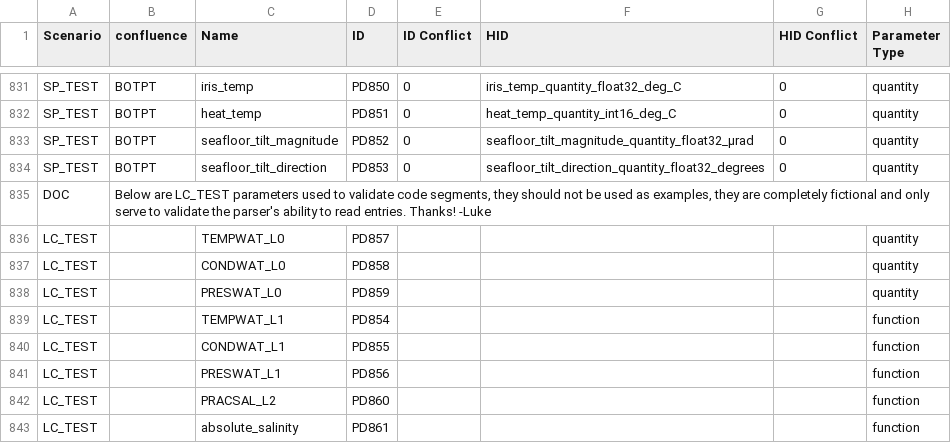
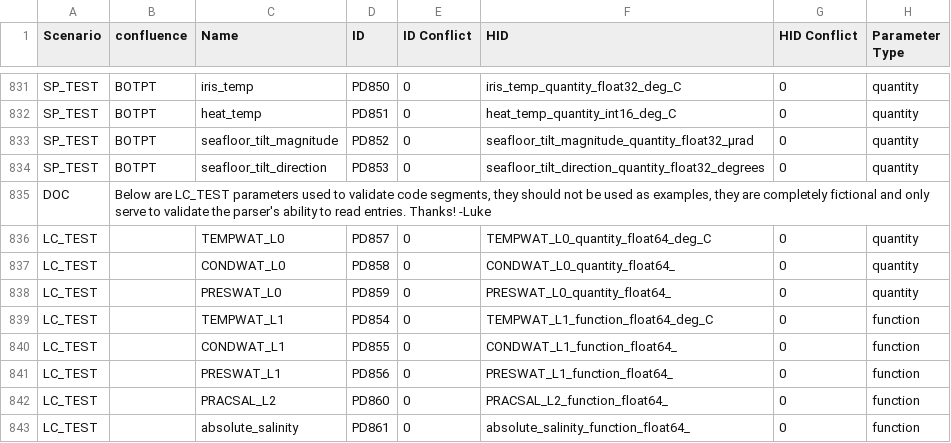
Before and after one commit to ooici/ion-definitions, a CSV file: res/preload/r2_ioc/ParameterDefs.csv, drawn as a sheet; only a part is shown, gaps mark what is left out; the diff covers the shown part only; the diff names each change by its address in the sheet, - before the commit and + after, or states it on an @@ line.

Commit message:
Updates parameter defs and dictionary

```diff
--- a/res/preload/r2_ioc/ParameterDefs.csv
+++ b/res/preload/r2_ioc/ParameterDefs.csv
-E836:E843 (ID Conflict): (empty)
+E836:E843 (ID Conflict): 0
-F836 (HID): (empty)
+F836 (HID): TEMPWAT_L0_quantity_float64_deg_C
-G836:G843 (HID Conflict): (empty)
+G836:G843 (HID Conflict): 0
-F837 (HID): (empty)
+F837 (HID): CONDWAT_L0_quantity_float64_
-F838 (HID): (empty)
+F838 (HID): PRESWAT_L0_quantity_float64_
-F839 (HID): (empty)
+F839 (HID): TEMPWAT_L1_function_float64_deg_C
-F840 (HID): (empty)
+F840 (HID): CONDWAT_L1_function_float64_
-F841 (HID): (empty)
+F841 (HID): PRESWAT_L1_function_float64_
-F842 (HID): (empty)
+F842 (HID): PRACSAL_L2_function_float64_
-F843 (HID): (empty)
+F843 (HID): absolute_salinity_function_float64_
```
Also changed, not shown: 5 added rows and 67 edited cells elsewhere in this file, res/preload/r2_ioc/ParameterDictionary.csv, res/preload/r2_ioc/ParameterFunctions.csv.
